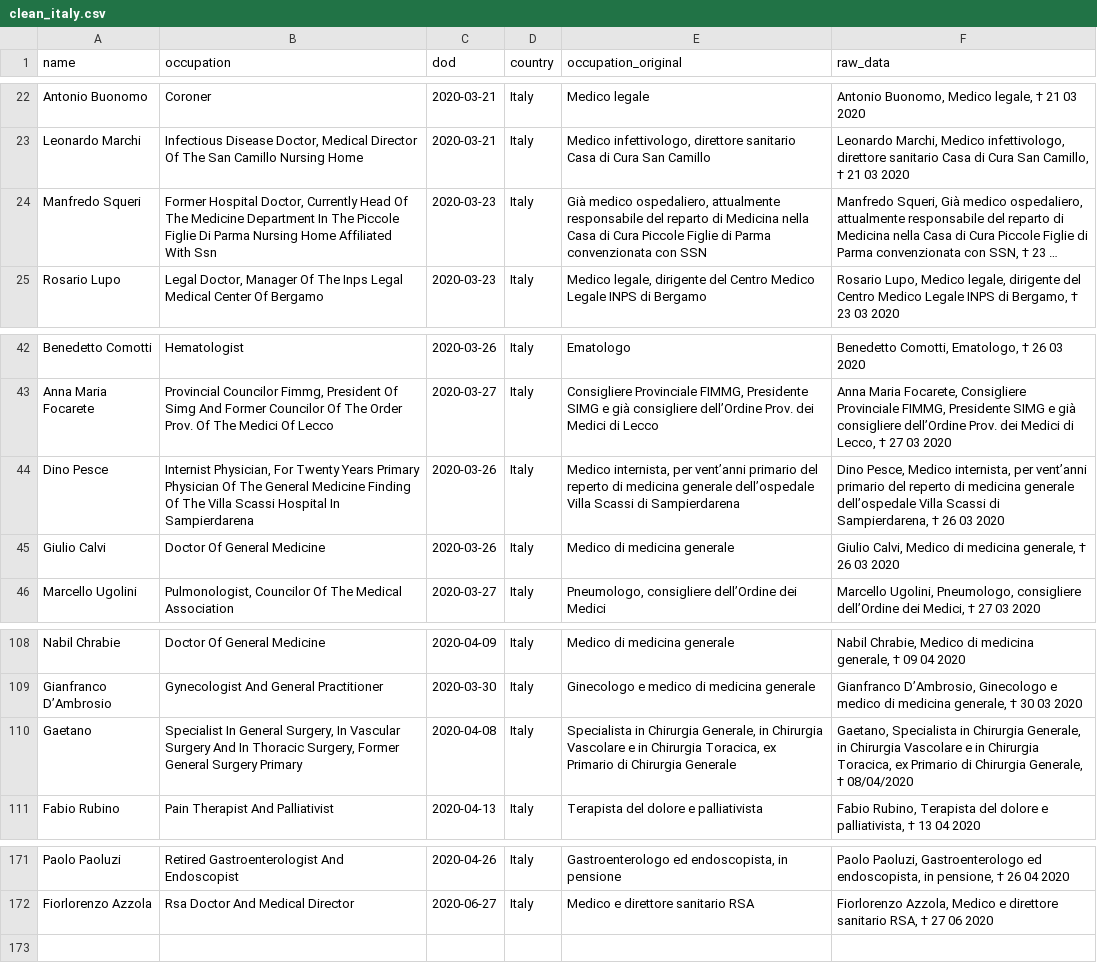
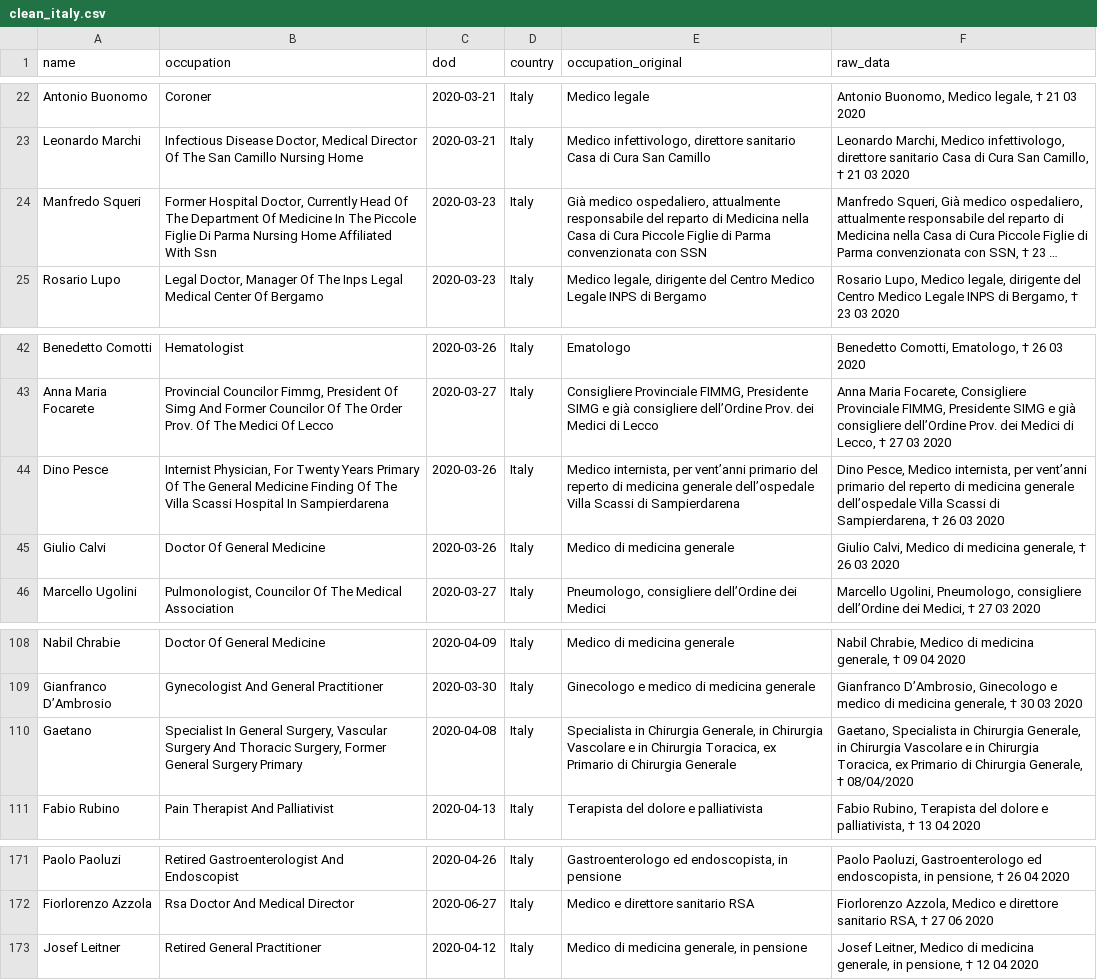
Before and after one commit to mhairi/healthcare-worker-covid-deaths, a CSV file: cleaning/data/clean_italy.csv, drawn as a sheet; only a part is shown, gaps mark what is left out; long unchanged cells end in …; the diff names each change by its address in the sheet, - before the commit and + after, or states it on an @@ line.

Commit message:
Refactoring Google Translate code into a separate function, which only translates the data that's needed.

```diff
--- a/cleaning/data/clean_italy.csv
+++ b/cleaning/data/clean_italy.csv
-B24 (occupation): …Of The Medicine Department In The…
+B24 (occupation): …Of The Department Of Medicine In The…
-B44 (occupation): …Years Primary Physician Of The…
+B44 (occupation): …Years Primary Of The…
-B110 (occupation): …General Surgery, In Vascular Surgery And In Thoracic Surgery,…
+B110 (occupation): …General Surgery, Vascular Surgery And Thoracic Surgery,…
+row 173: Josef Leitner | Retired General Practitioner | 2020-04-12 | Italy | Medico di medicina generale, in pensione | Josef Leitner, Medico di medicina generale, in pensione, † 12 04 2020
```
Also changed, not shown: 24 other files.
